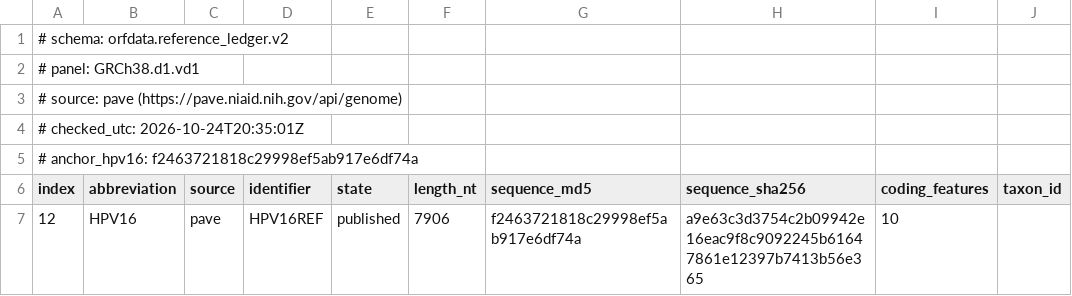
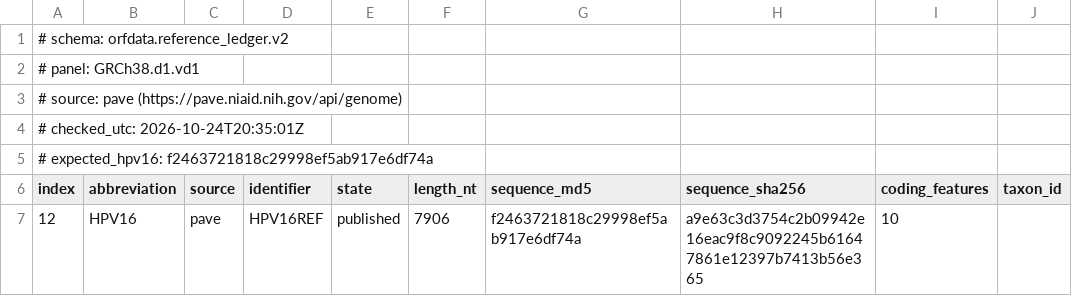
Before and after one commit to openvax/orfdata, a TSV file: orfdata/data/viral/gdc-grch38-d1-vd1-pave.tsv, drawn as a sheet; only a part is shown; the diff names each change by its address in the sheet, - before the commit and + after, or states it on an @@ line.

Commit message:
Simplify orfdata public vocabulary

```diff
--- a/orfdata/data/viral/gdc-grch38-d1-vd1-pave.tsv
+++ b/orfdata/data/viral/gdc-grch38-d1-vd1-pave.tsv
-A5 (index): # anchor_hpv16: f2463721818c29998ef5ab917e6df74a
+A5 (index): # expected_hpv16: f2463721818c29998ef5ab917e6df74a
```
Also changed, not shown: 31 other files.
